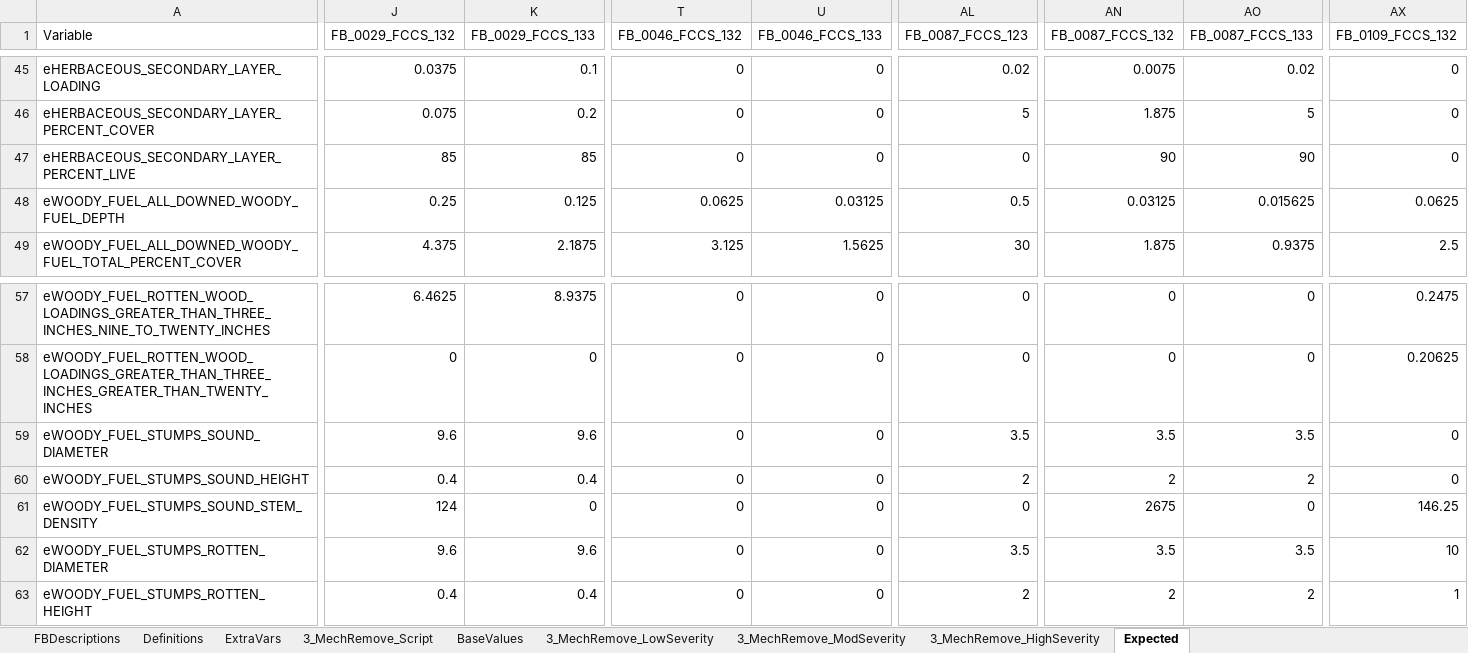
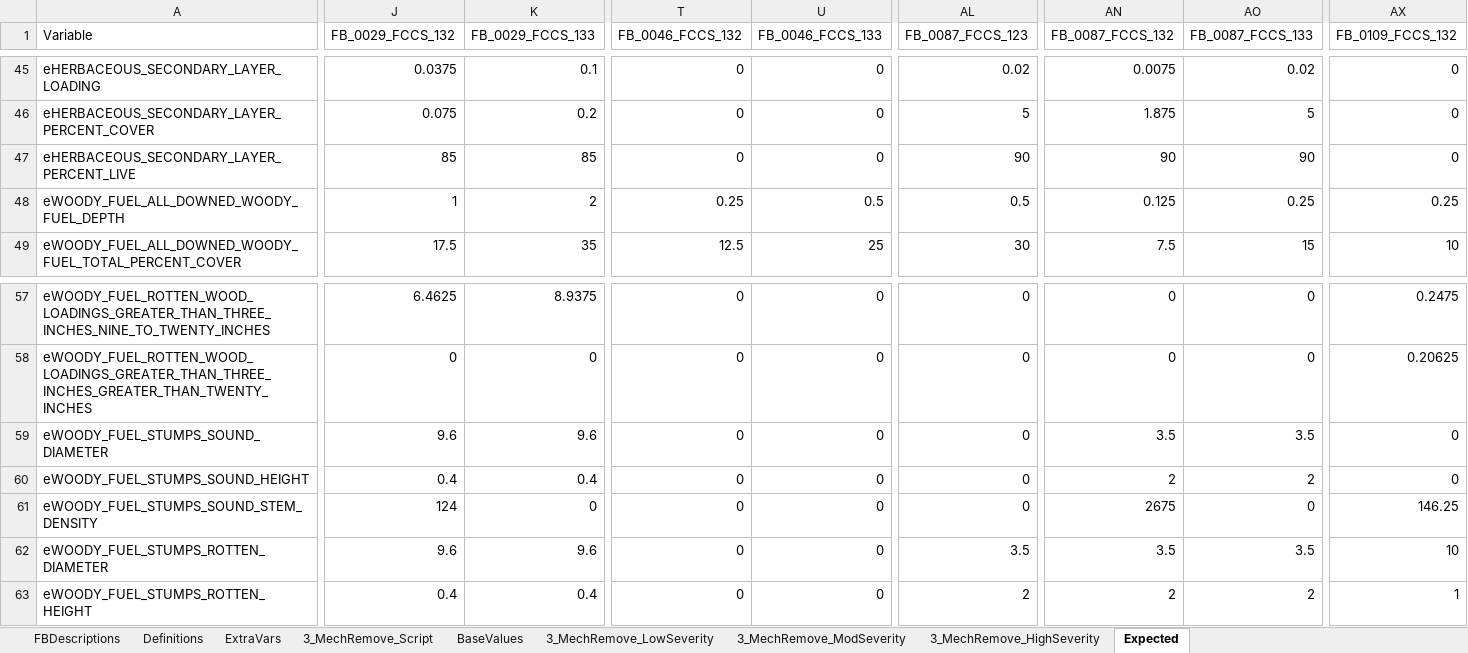
Before and after one commit to pnwairfire/fera-landfiredisturbance, an Excel workbook: specifications/3_MechRemove/ScriptRules_MechRemove.xlsx, sheet Expected, drawn as a sheet; only a part is shown, gaps mark what is left out; values as stored, in another font and other column widths than the file's, no borders; the diff covers the shown part only; the diff names each change by its address in the sheet, - before the commit and + after, or states it on an @@ line.

```diff
--- a/specifications/3_MechRemove/ScriptRules_MechRemove.xlsx (sheet Expected)
+++ b/specifications/3_MechRemove/ScriptRules_MechRemove.xlsx (sheet Expected)
-AL47 (FB_0087_FCCS_123): 0
+AL47 (FB_0087_FCCS_123): 90
-J48 (FB_0029_FCCS_132): 0.25
+J48 (FB_0029_FCCS_132): 1
-K48 (FB_0029_FCCS_133): 0.125
+K48 (FB_0029_FCCS_133): 2
-T48 (FB_0046_FCCS_132): 0.0625
+T48 (FB_0046_FCCS_132): 0.25
-U48 (FB_0046_FCCS_133): 0.03125
+U48 (FB_0046_FCCS_133): 0.5
-AN48 (FB_0087_FCCS_132): 0.03125
+AN48 (FB_0087_FCCS_132): 0.125
-AO48 (FB_0087_FCCS_133): 0.015625
+AO48 (FB_0087_FCCS_133): 0.25
-AX48 (FB_0109_FCCS_132): 0.0625
+AX48 (FB_0109_FCCS_132): 0.25
-J49 (FB_0029_FCCS_132): 4.375
+J49 (FB_0029_FCCS_132): 17.5
-K49 (FB_0029_FCCS_133): 2.1875
+K49 (FB_0029_FCCS_133): 35
-T49 (FB_0046_FCCS_132): 3.125
+T49 (FB_0046_FCCS_132): 12.5
-U49 (FB_0046_FCCS_133): 1.5625
+U49 (FB_0046_FCCS_133): 25
-AN49 (FB_0087_FCCS_132): 1.875
+AN49 (FB_0087_FCCS_132): 7.5
-AO49 (FB_0087_FCCS_133): 0.9375
+AO49 (FB_0087_FCCS_133): 15
-AX49 (FB_0109_FCCS_132): 2.5
+AX49 (FB_0109_FCCS_132): 10
-AL59 (FB_0087_FCCS_123): 3.5
+AL59 (FB_0087_FCCS_123): 0
-AL60 (FB_0087_FCCS_123): 2
+AL60 (FB_0087_FCCS_123): 0
```
Also changed, not shown: 81 edited cells elsewhere in this sheet, sheet 3_MechRemove_HighSeverity, sheet 3_MechRemove_ModSeverity, sheet 3_MechRemove_Script, sheet 3_MechRemove_LowSeverity, formulas that keep their value, specifications/1_Fire/ScriptRules_Fire.xlsx, specifications/5_Insects/ScriptRules_Insects.xlsx, 8 other files.
